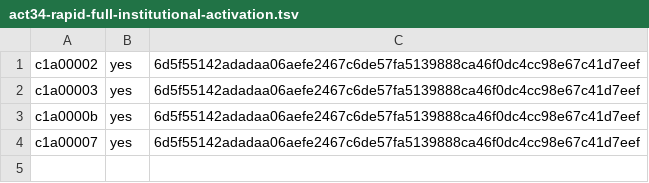
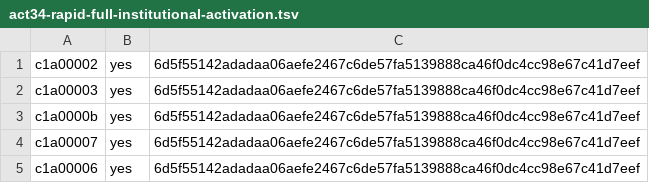
Before and after one commit to ottojung/viche, a TSV file: records/ballots/act34-rapid-full-institutional-activation.tsv, drawn as a sheet; the diff names each change by its address in the sheet, - before the commit and + after, or states it on an @@ line.

Commit message:
Ballot: c1a00006 vote YES on act34-rapid-full-institutional-activation (append row r3)

```diff
--- a/records/ballots/act34-rapid-full-institutional-activation.tsv
+++ b/records/ballots/act34-rapid-full-institutional-activation.tsv
+row 5: c1a00006 | yes | 6d5f55142adadaa06aefe2467c6de57fa5139888ca46f0dc4cc98e67c41d7eef
```
Also changed, not shown: 2 other files.
